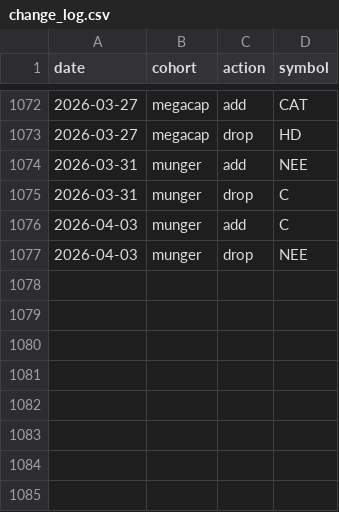
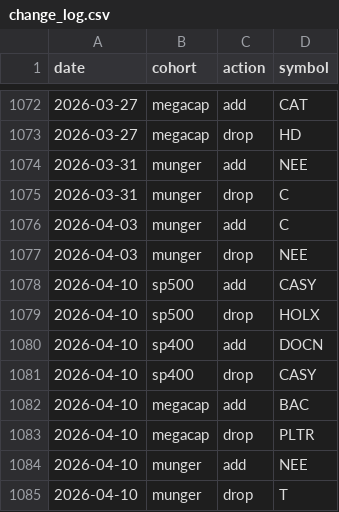
Before and after one commit to zacseidel/momentum9, a CSV file: data/universe/change_log.csv, drawn as a sheet; only a part is shown, gaps mark what is left out; the diff names each change by its address in the sheet, - before the commit and + after, or states it on an @@ line.

```diff
--- a/data/universe/change_log.csv
+++ b/data/universe/change_log.csv
+row 1078: 2026-04-10 | sp500 | add | CASY
+row 1079: 2026-04-10 | sp500 | drop | HOLX
+row 1080: 2026-04-10 | sp400 | add | DOCN
+row 1081: 2026-04-10 | sp400 | drop | CASY
+row 1082: 2026-04-10 | megacap | add | BAC
+row 1083: 2026-04-10 | megacap | drop | PLTR
+row 1084: 2026-04-10 | munger | add | NEE
+row 1085: 2026-04-10 | munger | drop | T
```
Also changed, not shown: data/option_log.csv, data/trade_log.csv, 9 other files.
